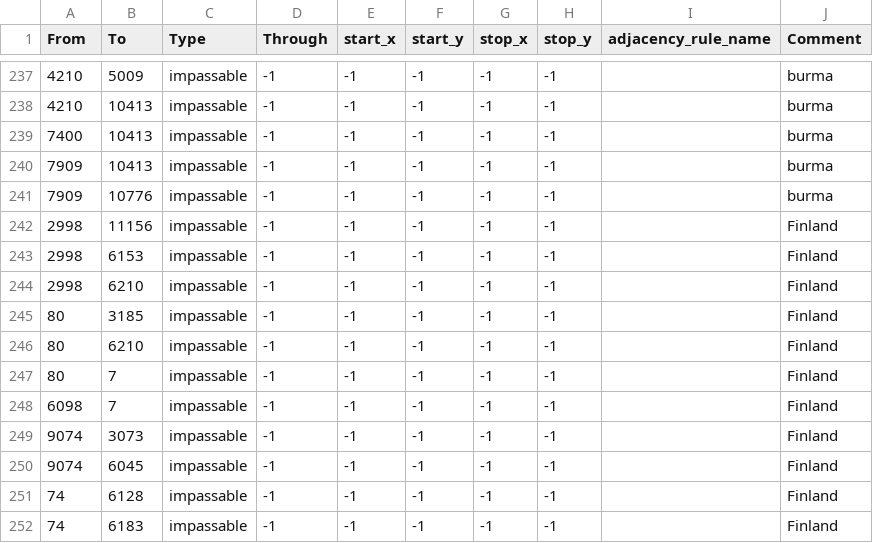
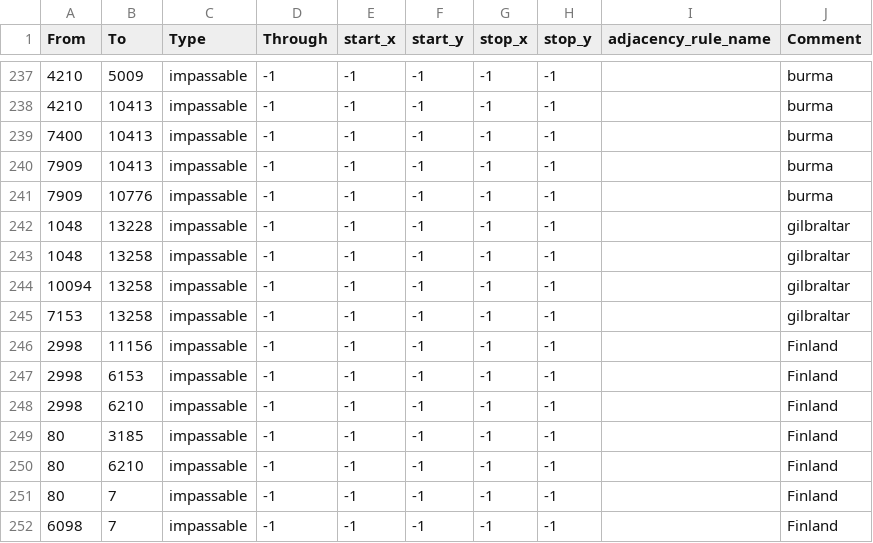
Before and after one commit to RH-131/Reforged-2.0-Mod, a CSV file: map/adjacencies.csv, drawn as a sheet; only a part is shown, gaps mark what is left out; the shorter side is filled out with more unchanged rows; the diff names each change by its address in the sheet, - before the commit and + after, or states it on an @@ line.

Commit message:
gibraltar impassible
bringing it back in case of silly cheese

```diff
--- a/map/adjacencies.csv
+++ b/map/adjacencies.csv
+row 242: 1048 | 13228 | impassable | -1 | -1 | -1 | -1 | -1 |  | gilbraltar
+row 243: 1048 | 13258 | impassable | -1 | -1 | -1 | -1 | -1 |  | gilbraltar
+row 244: 10094 | 13258 | impassable | -1 | -1 | -1 | -1 | -1 |  | gilbraltar
+row 245: 7153 | 13258 | impassable | -1 | -1 | -1 | -1 | -1 |  | gilbraltar
```
